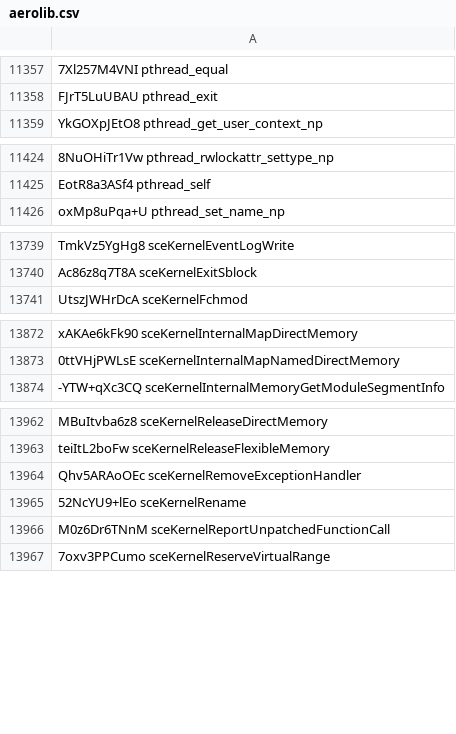
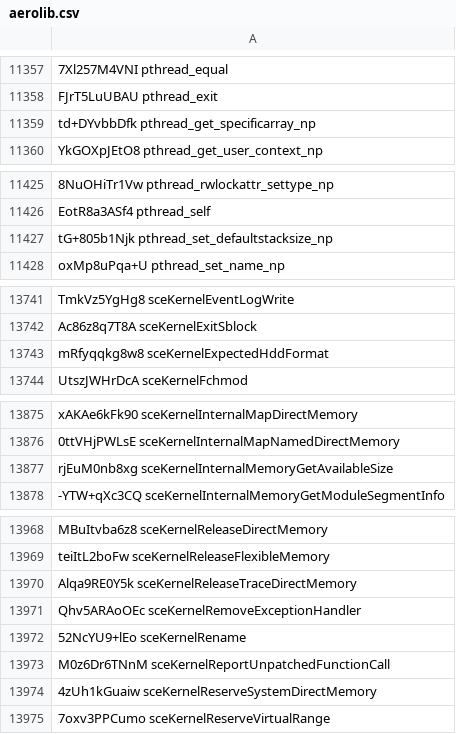
Before and after one commit to SocraticBliss/ps4_module_loader, a CSV file: aerolib.csv, drawn as a sheet; only a part is shown, gaps mark what is left out; the diff covers the shown part only; the diff names each change by its address in the sheet, - before the commit and + after, or states it on an @@ line.

Commit message:
Update aerolib.csv

```diff
--- a/aerolib.csv
+++ b/aerolib.csv
+row 11359: td+DYvbbDfk pthread_get_specificarray_np
+row 11427: tG+805b1Njk pthread_set_defaultstacksize_np
+row 13743: mRfyqqkg8w8 sceKernelExpectedHddFormat
+row 13877: rjEuM0nb8xg sceKernelInternalMemoryGetAvailableSize
+row 13970: Alqa9RE0Y5k sceKernelReleaseTraceDirectMemory
+row 13974: 4zUh1kGuaiw sceKernelReserveSystemDirectMemory
```
Also changed, not shown: 4 added rows elsewhere in this file.
